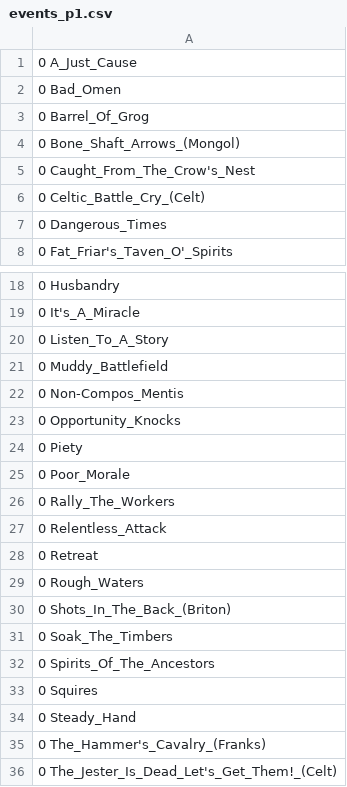
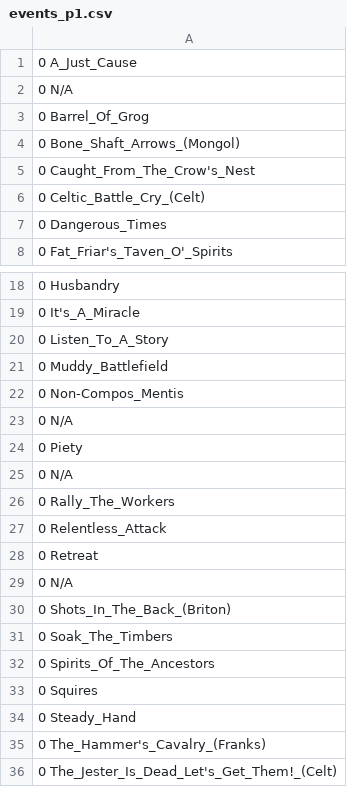
Before and after one commit to KoreiKhan/AoE_II_Calculator_GitHub, a CSV file: import/events_p1.csv, drawn as a sheet; only a part is shown, gaps mark what is left out.

Commit message:
Just 5 or so tricky event cards + Sound to go I hope

```diff
--- a/import/events_p1.csv
+++ b/import/events_p1.csv
@@ -1,3 +1,3 @@
 0 A_Just_Cause
-0 Bad_Omen
+0 N/A
 0 Barrel_Of_Grog
@@ -22,5 +22,5 @@
 0 Non-Compos_Mentis
-0 Opportunity_Knocks
+0 N/A
 0 Piety
-0 Poor_Morale
+0 N/A
 0 Rally_The_Workers
@@ -28,3 +28,3 @@
 0 Retreat
-0 Rough_Waters
+0 N/A
 0 Shots_In_The_Back_(Briton)
```
Also changed, not shown: import/events_p2.csv, import/technologies_p1.csv, 12 other files.
